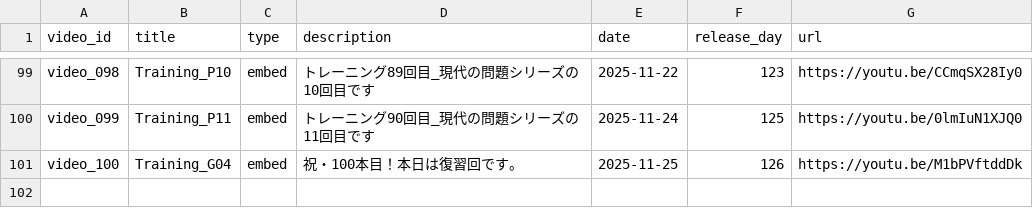
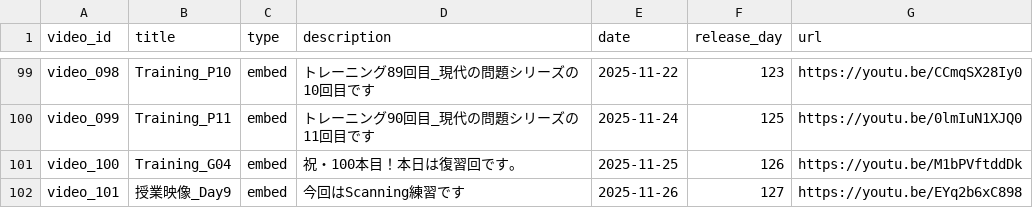
Before and after one commit to boost-ogawa/english-booster, a CSV file: videos.csv, drawn as a sheet; only a part is shown, gaps mark what is left out; the diff names each change by its address in the sheet, - before the commit and + after, or states it on an @@ line.

Commit message:
Add video

```diff
--- a/videos.csv
+++ b/videos.csv
+row 102: video_101 | 授業映像_Day9 | embed | 今回はScanning練習です | 2025-11-26 | 127 | https://youtu.be/EYq2b6xC898
```
